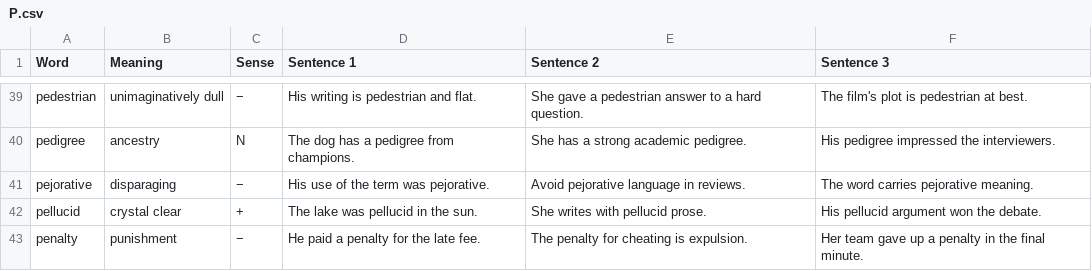
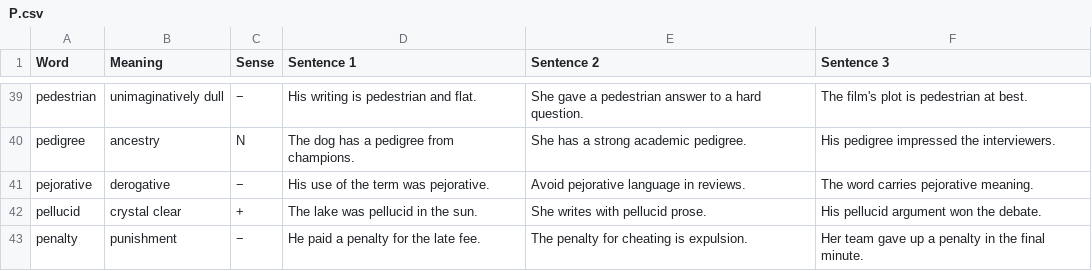
Before and after one commit to akanksharaj807/Instagram, a CSV file: vocab/P.csv, drawn as a sheet; only a part is shown, gaps mark what is left out.

Commit message:
Update P.csv

```diff
--- a/vocab/P.csv
+++ b/vocab/P.csv
@@ -40,3 +40,3 @@ pedestrian,unimaginatively dull,−,"His writing is pedestrian and flat.","She g
 pedigree,ancestry,N,"The dog has a pedigree from champions.","She has a strong academic pedigree.","His pedigree impressed the interviewers."
-pejorative,disparaging,−,"His use of the term was pejorative.","Avoid pejorative language in reviews.","The word carries pejorative meaning."
+pejorative,derogative,−,"His use of the term was pejorative.","Avoid pejorative language in reviews.","The word carries pejorative meaning."
 pellucid,crystal clear,+,"The lake was pellucid in the sun.","She writes with pellucid prose.","His pellucid argument won the debate."
```
